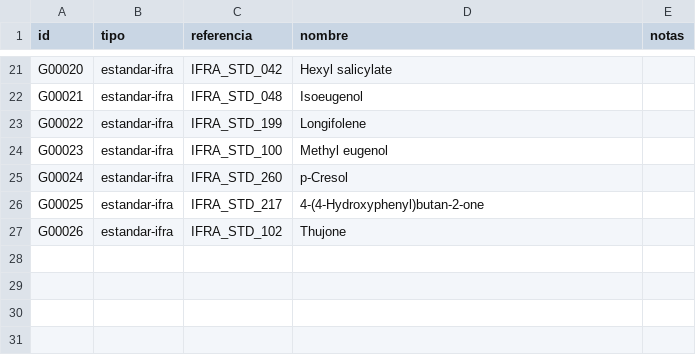
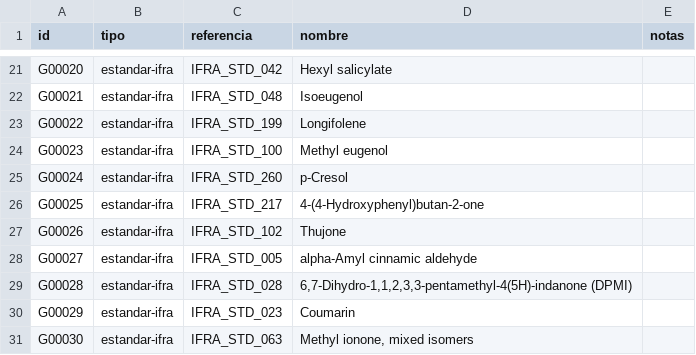
Before and after one commit to smortenax/perfumeria-app, a CSV file: datos/v2/grupos.csv, drawn as a sheet; only a part is shown, gaps mark what is left out.

```diff
--- a/datos/v2/grupos.csv
+++ b/datos/v2/grupos.csv
@@ -27 +27,5 @@ G00025,estandar-ifra,IFRA_STD_217,4-(4-Hydroxyphenyl)butan-2-one,
 G00026,estandar-ifra,IFRA_STD_102,Thujone,
+G00027,estandar-ifra,IFRA_STD_005,alpha-Amyl cinnamic aldehyde,
+G00028,estandar-ifra,IFRA_STD_028,"6,7-Dihydro-1,1,2,3,3-pentamethyl-4(5H)-indanone (DPMI)",
+G00029,estandar-ifra,IFRA_STD_023,Coumarin,
+G00030,estandar-ifra,IFRA_STD_063,"Methyl ionone, mixed isomers",
```
Also changed, not shown: datos/v2/materiales.csv, datos/v2/productos.csv, 14 other files.
